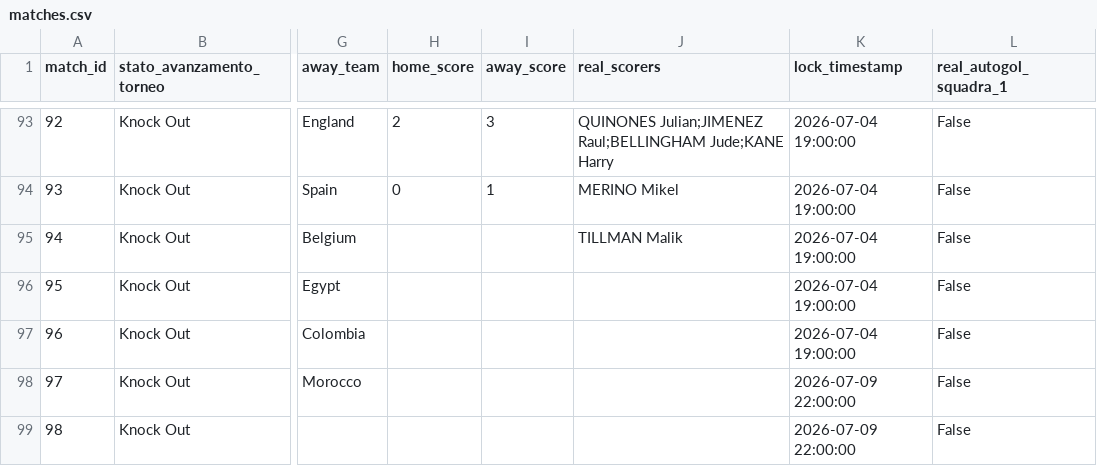
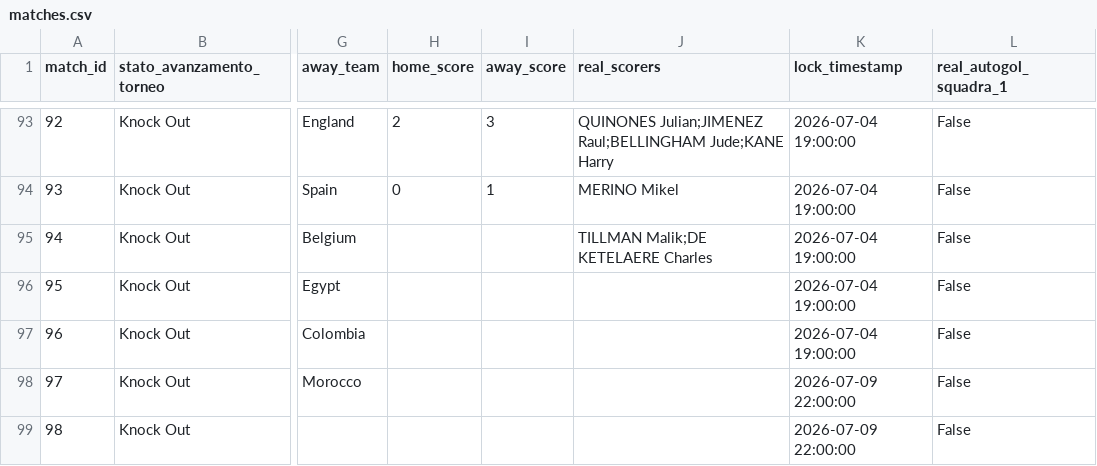
Before and after one commit to andreapoi/INNIAREBACK, a CSV file: data/matches.csv, drawn as a sheet; only a part is shown, gaps mark what is left out; the diff names each change by its address in the sheet, - before the commit and + after, or states it on an @@ line.

Commit message:
Update match schema/results - 2026-07-07 07:34:08

```diff
--- a/data/matches.csv
+++ b/data/matches.csv
-J95 (real_scorers): TILLMAN Malik
+J95 (real_scorers): TILLMAN Malik;DE KETELAERE Charles
```
